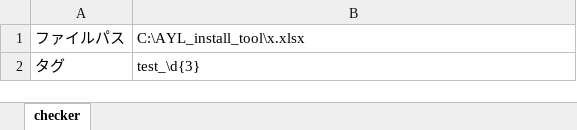
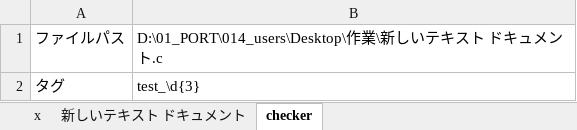
Before and after one commit to Mrgm-ay/tools, an Excel workbook: タグ重複チェッカー.xlsm, sheet checker, drawn as a sheet; values as stored, in another font and other column widths than the file's, no borders; charts and pictures not drawn; the diff names each change by its address in the sheet, - before the commit and + after, or states it on an @@ line.

```diff
--- a/タグ重複チェッカー.xlsm (sheet checker)
+++ b/タグ重複チェッカー.xlsm (sheet checker)
+sheet tab: x
+sheet tab: 新しいテキスト ドキュメント
-B1: C:\AYL_install_tool\x.xlsx
+B1: D:\01_PORT\014_users\Desktop\作業\新しいテキスト ドキュメント.c
```
